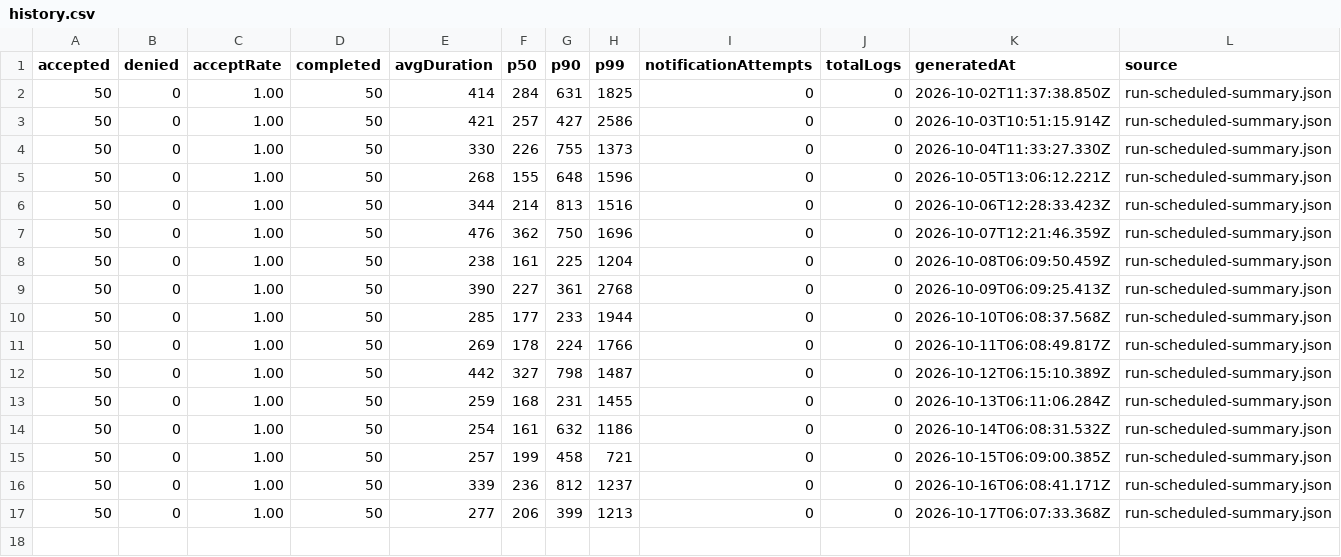
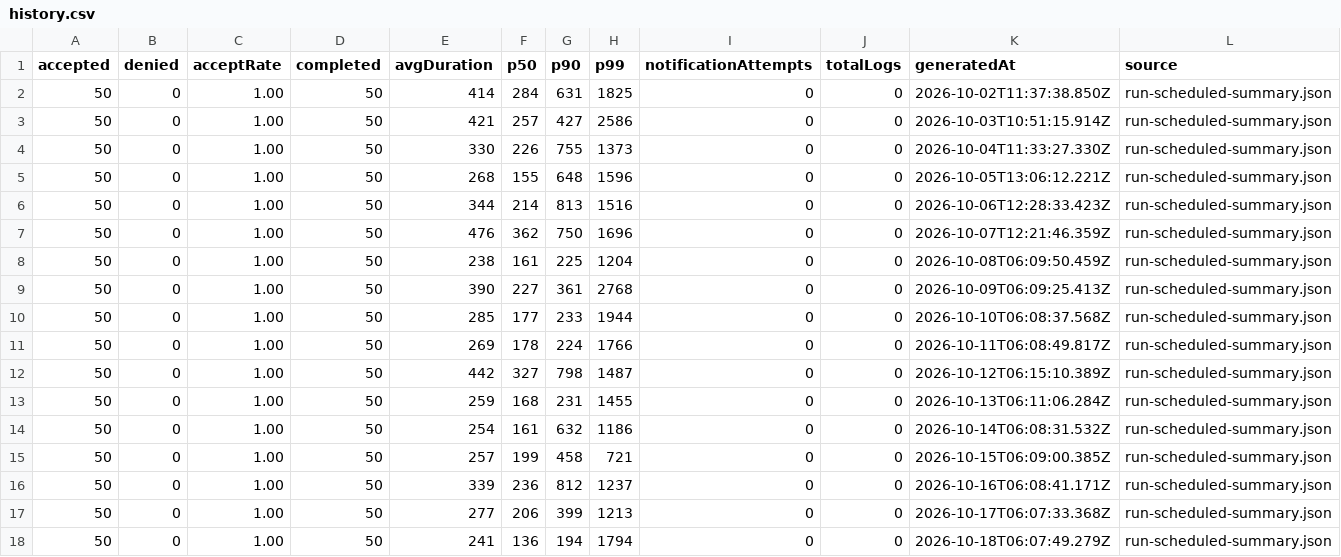
Before and after one commit to 73junito/car-diagnosis-simulator, a CSV file: runs/history.csv, drawn as a sheet; the diff names each change by its address in the sheet, - before the commit and + after, or states it on an @@ line.

```diff
--- a/runs/history.csv
+++ b/runs/history.csv
+row 18: 50 | 0 | 1.00 | 50 | 241 | 136 | 194 | 1794 | 0 | 0 | 2026-10-18T06:07:49.279Z | run-scheduled-summary.json
```
